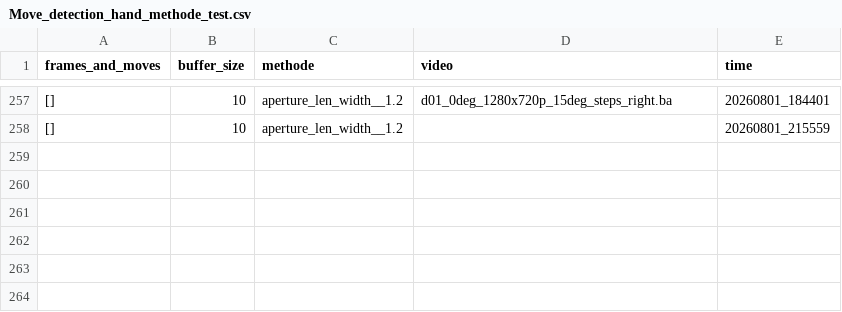
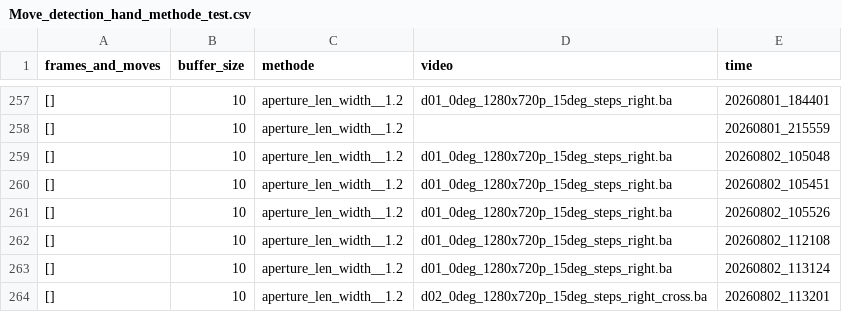
Before and after one commit to Eulelarve/Masterarbeit, a CSV file: python-code/Move_detection_hand_methode_test.csv, drawn as a sheet; only a part is shown, gaps mark what is left out.

```diff
--- a/python-code/Move_detection_hand_methode_test.csv
+++ b/python-code/Move_detection_hand_methode_test.csv
@@ -258 +258,7 @@ frames_and_moves,buffer_size,methode,video,time
 [],10,aperture_len_width__1.2,,20260801_215559
+[],10,aperture_len_width__1.2,d01_0deg_1280x720p_15deg_steps_right.ba,20260802_105048
+[],10,aperture_len_width__1.2,d01_0deg_1280x720p_15deg_steps_right.ba,20260802_105451
+[],10,aperture_len_width__1.2,d01_0deg_1280x720p_15deg_steps_right.ba,20260802_105526
+[],10,aperture_len_width__1.2,d01_0deg_1280x720p_15deg_steps_right.ba,20260802_112108
+[],10,aperture_len_width__1.2,d01_0deg_1280x720p_15deg_steps_right.ba,20260802_113124
+[],10,aperture_len_width__1.2,d02_0deg_1280x720p_15deg_steps_right_cross.ba,20260802_113201
```
Also changed, not shown: python-code/HAND_detektionmethod_TEST.csv, 5 other files.
